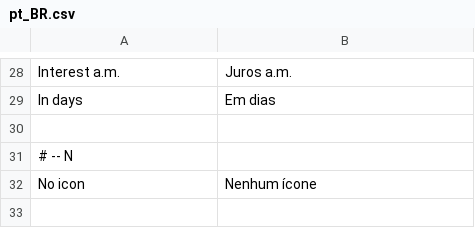
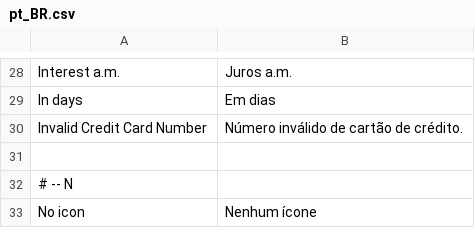
Before and after one commit to leonedanilotrezo/module-payment, a CSV file: src/module-payment/i18n/pt_BR.csv, drawn as a sheet; only a part is shown, gaps mark what is left out; the shorter side is filled out with more unchanged rows; the diff names each change by its address in the sheet, - before the commit and + after, or states it on an @@ line.

```diff
--- a/src/module-payment/i18n/pt_BR.csv
+++ b/src/module-payment/i18n/pt_BR.csv
+row 30: Invalid Credit Card Number | Número inválido de cartão de crédito.
```
Also changed, not shown: 2 other files.
